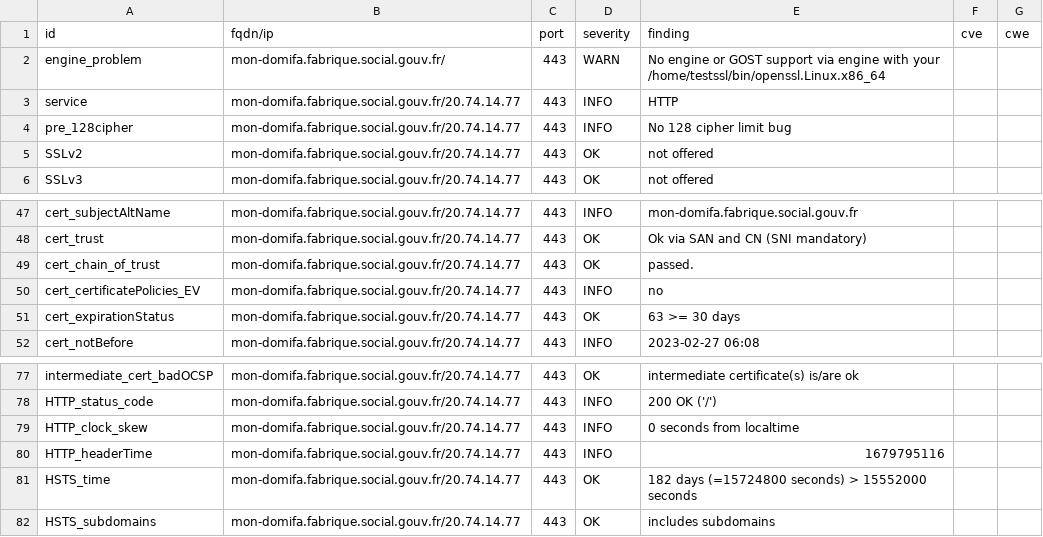
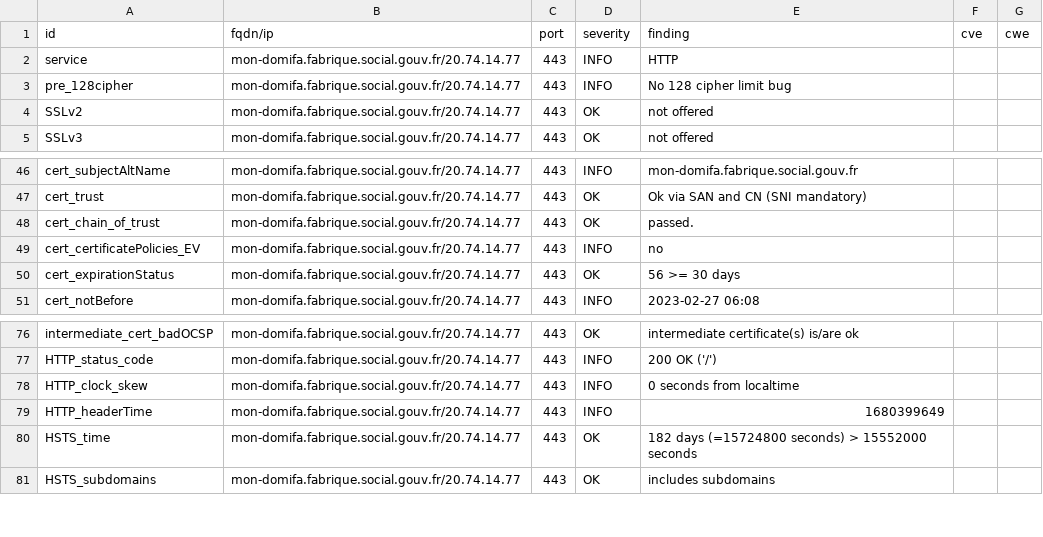
Before and after one commit to ClementNumericite/dashlord-fabrique, a CSV file: results/aHR0cHM6Ly9tb24tZG9taWZhLmZhYnJpcXVlLnNvY2lhbC5nb3V2LmZy/testssl.csv, drawn as a sheet; only a part is shown, gaps mark what is left out.

Commit message:
update: https://mon-domifa.fabrique.social.gouv.fr

```diff
--- a/results/aHR0cHM6Ly9tb24tZG9taWZhLmZhYnJpcXVlLnNvY2lhbC5nb3V2LmZy/testssl.csv
+++ b/results/aHR0cHM6Ly9tb24tZG9taWZhLmZhYnJpcXVlLnNvY2lhbC5nb3V2LmZy/testssl.csv
@@ -1,3 +1,2 @@
 "id","fqdn/ip","port","severity","finding","cve","cwe"
-"engine_problem","mon-domifa.fabrique.social.gouv.fr/","443","WARN","No engine or GOST support via engine with your /home/testssl/bin/openssl.Linux.x86_64","",""
 "service","mon-domifa.fabrique.social.gouv.fr/20.74.14.77","443","INFO","HTTP","",""
@@ -50,3 +49,3 @@
 "cert_certificatePolicies_EV","mon-domifa.fabrique.social.gouv.fr/20.74.14.77","443","INFO","no","",""
-"cert_expirationStatus","mon-domifa.fabrique.social.gouv.fr/20.74.14.77","443","OK","63 >= 30 days","",""
+"cert_expirationStatus","mon-domifa.fabrique.social.gouv.fr/20.74.14.77","443","OK","56 >= 30 days","",""
 "cert_notBefore","mon-domifa.fabrique.social.gouv.fr/20.74.14.77","443","INFO","2023-02-27 06:08","",""
@@ -79,3 +78,3 @@
 "HTTP_clock_skew","mon-domifa.fabrique.social.gouv.fr/20.74.14.77","443","INFO","0 seconds from localtime","",""
-"HTTP_headerTime","mon-domifa.fabrique.social.gouv.fr/20.74.14.77","443","INFO","1679795116","",""
+"HTTP_headerTime","mon-domifa.fabrique.social.gouv.fr/20.74.14.77","443","INFO","1680399649","",""
 "HSTS_time","mon-domifa.fabrique.social.gouv.fr/20.74.14.77","443","OK","182 days (=15724800 seconds) > 15552000 seconds","",""
```
Also changed, not shown: 7 other files.
